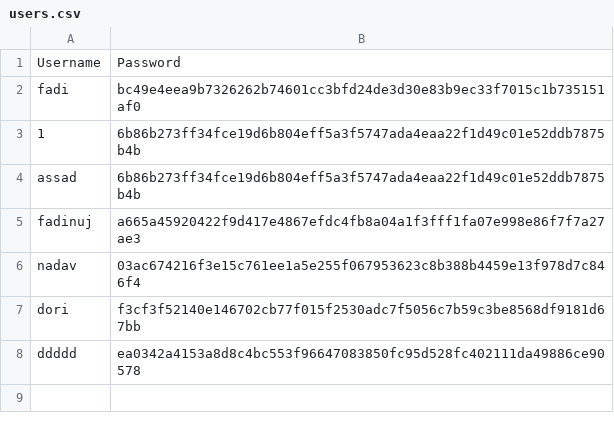
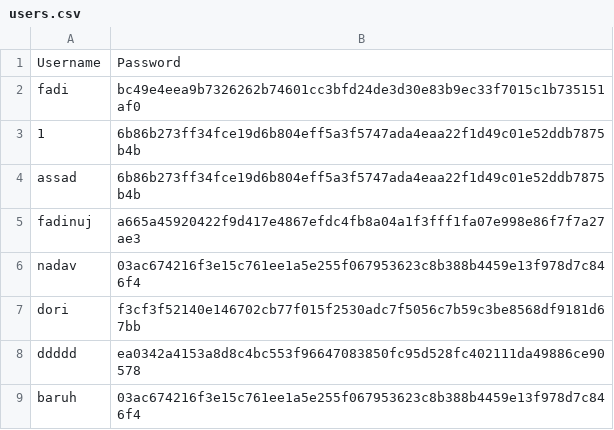
Before and after one commit to baruhifraimov/Librarian_Managment_GUI, a CSV file: ConfigFiles/users.csv, drawn as a sheet.

```diff
--- a/ConfigFiles/users.csv
+++ b/ConfigFiles/users.csv
@@ -8 +8,2 @@ dori,f3cf3f52140e146702cb77f015f2530adc7f5056c7b59c3be8568df9181d67bb
 ddddd,ea0342a4153a8d8c4bc553f96647083850fc95d528fc402111da49886ce90578
+baruh,03ac674216f3e15c761ee1a5e255f067953623c8b388b4459e13f978d7c846f4
```
Also changed, not shown: 7 other files.
